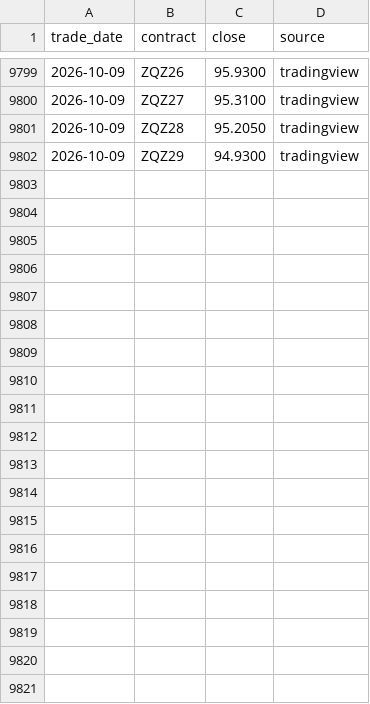
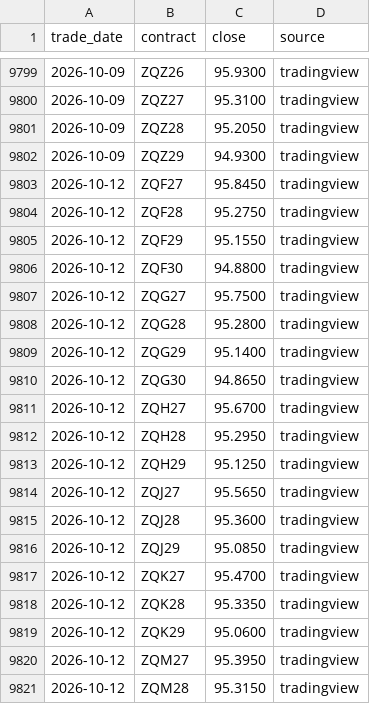
Before and after one commit to ryudoyx/fedwatch-tracker, a CSV file: data/archive/zq_prices.csv, drawn as a sheet; only a part is shown, gaps mark what is left out; the diff covers the shown part only.

```diff
--- a/data/archive/zq_prices.csv
+++ b/data/archive/zq_prices.csv
@@ -9802 +9802,20 @@ trade_date,contract,close,source
 2026-10-09,ZQZ29,94.9300,tradingview
+2026-10-12,ZQF27,95.8450,tradingview
+2026-10-12,ZQF28,95.2750,tradingview
+2026-10-12,ZQF29,95.1550,tradingview
+2026-10-12,ZQF30,94.8800,tradingview
+2026-10-12,ZQG27,95.7500,tradingview
+2026-10-12,ZQG28,95.2800,tradingview
+2026-10-12,ZQG29,95.1400,tradingview
+2026-10-12,ZQG30,94.8650,tradingview
+2026-10-12,ZQH27,95.6700,tradingview
+2026-10-12,ZQH28,95.2950,tradingview
+2026-10-12,ZQH29,95.1250,tradingview
+2026-10-12,ZQJ27,95.5650,tradingview
+2026-10-12,ZQJ28,95.3600,tradingview
+2026-10-12,ZQJ29,95.0850,tradingview
+2026-10-12,ZQK27,95.4700,tradingview
+2026-10-12,ZQK28,95.3350,tradingview
+2026-10-12,ZQK29,95.0600,tradingview
+2026-10-12,ZQM27,95.3950,tradingview
+2026-10-12,ZQM28,95.3150,tradingview
```
Also changed, not shown: 22 added rows elsewhere in this file.
